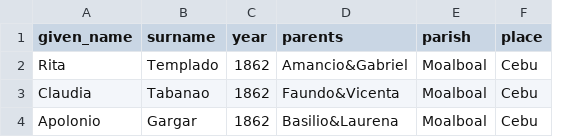
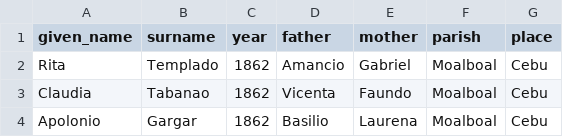
Before and after one commit to chryehearn12/FilipinoFamilyHistory, a CSV file: confirmation.csv, drawn as a sheet; removed rows and columns are numbered as before the commit, all else as after; the diff names each change by its address in the sheet, - before the commit and + after, or states it on an @@ line.

Commit message:
Update confirmation.csv

```diff
--- a/confirmation.csv
+++ b/confirmation.csv
-column D (parents), rows 2-4: Amancio&Gabriel | Faundo&Vicenta | Basilio&Laurena
+column D (father), rows 2-4: Amancio | Vicenta | Basilio
+column E (mother), rows 2-4: Gabriel | Faundo | Laurena
```
